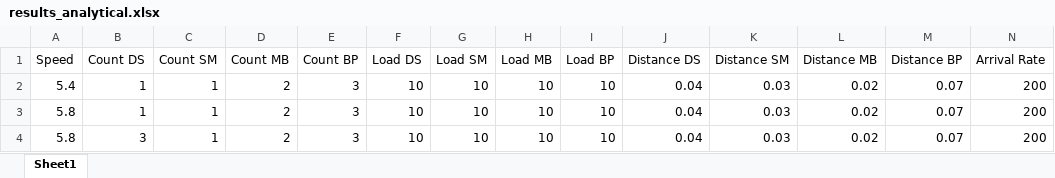
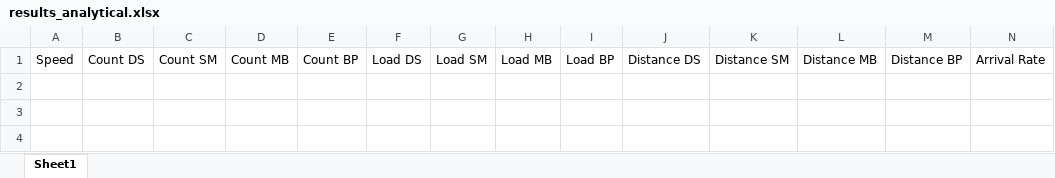
Before and after one commit to samvrit/agv, an Excel workbook: MATLAB/results_analytical.xlsx, sheet Sheet1, drawn as a sheet; only a part is shown; values as stored, in another font and other column widths than the file's, no borders; rows hold the shown columns only; the diff names each change by its address in the sheet, - before the commit and + after, or states it on an @@ line.

Commit message:
changed default UI values

```diff
--- a/MATLAB/results_analytical.xlsx (sheet Sheet1)
+++ b/MATLAB/results_analytical.xlsx (sheet Sheet1)
-row 2: 5.4 | 1 | 1 | 2 | 3 | 10 | 10 | 10 | 10 | 0.04 | 0.03 | 0.02 | 0.07 | 200
-row 3: 5.8 | 1 | 1 | 2 | 3 | 10 | 10 | 10 | 10 | 0.04 | 0.03 | 0.02 | 0.07 | 200
-row 4: 5.8 | 3 | 1 | 2 | 3 | 10 | 10 | 10 | 10 | 0.04 | 0.03 | 0.02 | 0.07 | 200
```
Also changed, not shown: 1 other file.
